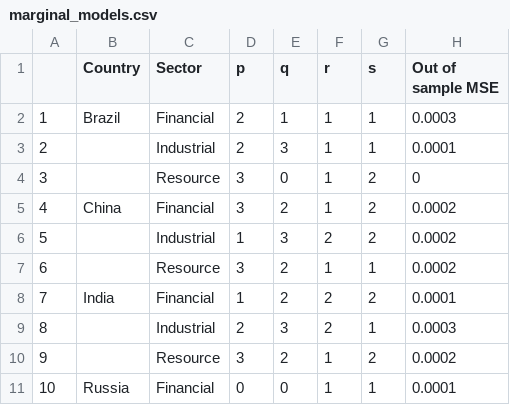
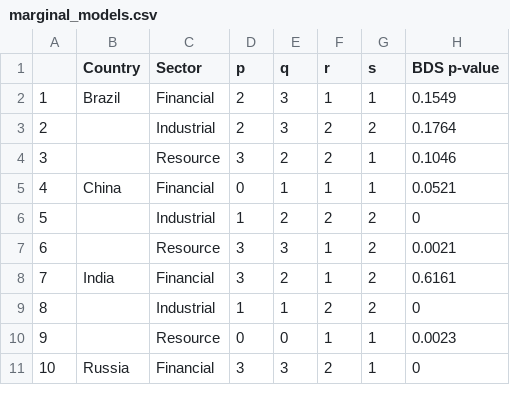
Before and after one commit to hendriksjj/uj-copulas, a CSV file: uj.masters.dissertation.code/finalResults/marginal_models.csv, drawn as a sheet; only a part is shown; the diff covers the shown part only.

```diff
--- a/uj.masters.dissertation.code/finalResults/marginal_models.csv
+++ b/uj.masters.dissertation.code/finalResults/marginal_models.csv
@@ -1,11 +1,11 @@
-"","Country","Sector","p","q","r","s","Out of sample MSE"
-"1","Brazil","Financial",2,1,1,1,0.0003
-"2","","Industrial",2,3,1,1,0.0001
-"3","","Resource",3,0,1,2,0
-"4","China","Financial",3,2,1,2,0.0002
-"5","","Industrial",1,3,2,2,0.0002
-"6","","Resource",3,2,1,1,0.0002
-"7","India","Financial",1,2,2,2,0.0001
-"8","","Industrial",2,3,2,1,0.0003
-"9","","Resource",3,2,1,2,0.0002
-"10","Russia","Financial",0,0,1,1,0.0001
+"","Country","Sector","p","q","r","s","BDS p-value"
+"1","Brazil","Financial",2,3,1,1,0.1549
+"2","","Industrial",2,3,2,2,0.1764
+"3","","Resource",3,2,2,1,0.1046
+"4","China","Financial",0,1,1,1,0.0521
+"5","","Industrial",1,2,2,2,0
+"6","","Resource",3,3,1,2,0.0021
+"7","India","Financial",3,2,1,2,0.6161
+"8","","Industrial",1,1,2,2,0
+"9","","Resource",0,0,1,1,0.0023
+"10","Russia","Financial",3,3,2,1,0
```
Also changed, not shown: 18 edited cells elsewhere in this file, uj.masters.dissertation.code/finalResults/Copula Results.csv, uj.masters.dissertation.code/finalResults/Tail Dependence.csv, 5 other files.
